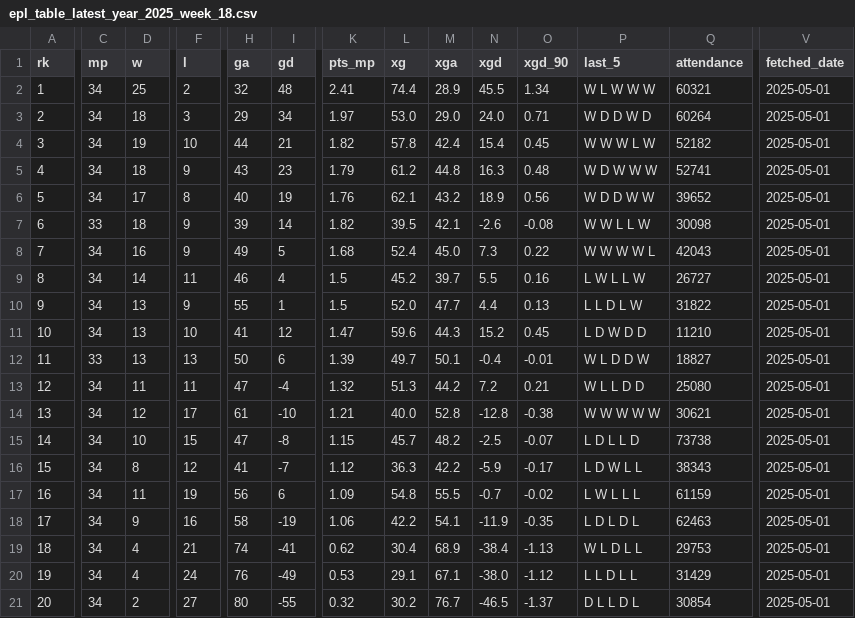
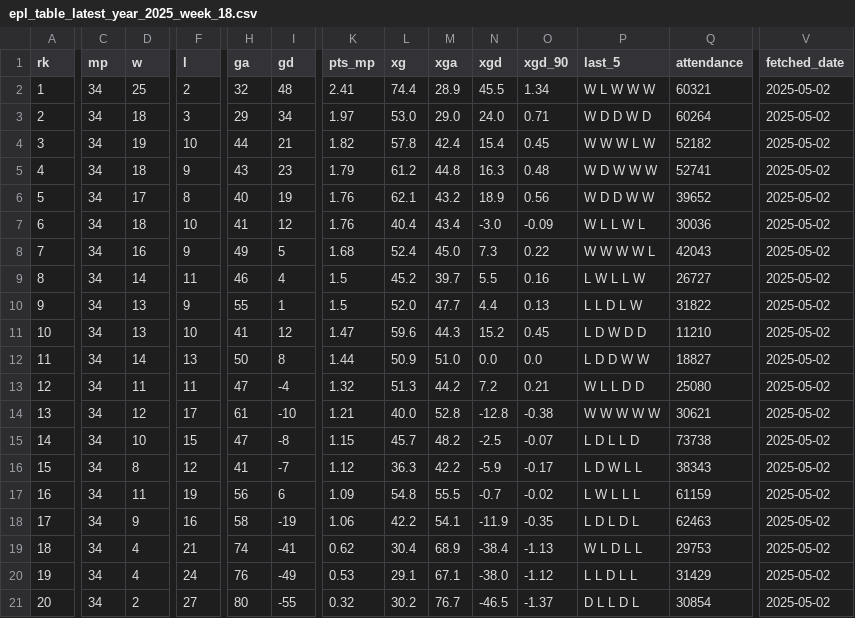
Before and after one commit to stiles/english-football-leagues, a CSV file: data/table/season_snapshots/epl_table_latest_year_2025_week_18.csv, drawn as a sheet; only a part is shown, gaps mark what is left out; the diff covers the shown part only; the diff names each change by its address in the sheet, - before the commit and + after, or states it on an @@ line.

```diff
--- a/data/table/season_snapshots/epl_table_latest_year_2025_week_18.csv
+++ b/data/table/season_snapshots/epl_table_latest_year_2025_week_18.csv
-V2:V21 (fetched_date): 2025-05-01
+V2:V21 (fetched_date): 2025-05-02
-C7 (mp): 33
+C7 (mp): 34
-F7 (l): 9
+F7 (l): 10
-H7 (ga): 39
+H7 (ga): 41
-I7 (gd): 14
+I7 (gd): 12
-K7 (pts_mp): 1.82
+K7 (pts_mp): 1.76
-L7 (xg): 39.5
+L7 (xg): 40.4
-M7 (xga): 42.1
+M7 (xga): 43.4
-N7 (xgd): -2.6
+N7 (xgd): -3.0
-O7 (xgd_90): -0.08
+O7 (xgd_90): -0.09
-P7 (last_5): W W L L W
+P7 (last_5): W L L W L
-Q7 (attendance): 30098
+Q7 (attendance): 30036
-C12 (mp): 33
+C12 (mp): 34
-D12 (w): 13
+D12 (w): 14
-I12 (gd): 6
+I12 (gd): 8
-K12 (pts_mp): 1.39
+K12 (pts_mp): 1.44
-L12 (xg): 49.7
+L12 (xg): 50.9
-M12 (xga): 50.1
+M12 (xga): 51.0
-N12 (xgd): -0.4
+N12 (xgd): 0.0
-O12 (xgd_90): -0.01
+O12 (xgd_90): 0.0
-P12 (last_5): W L D D W
+P12 (last_5): L D D W W
```
Also changed, not shown: 2 edited cells elsewhere in this file, 2 other files.
